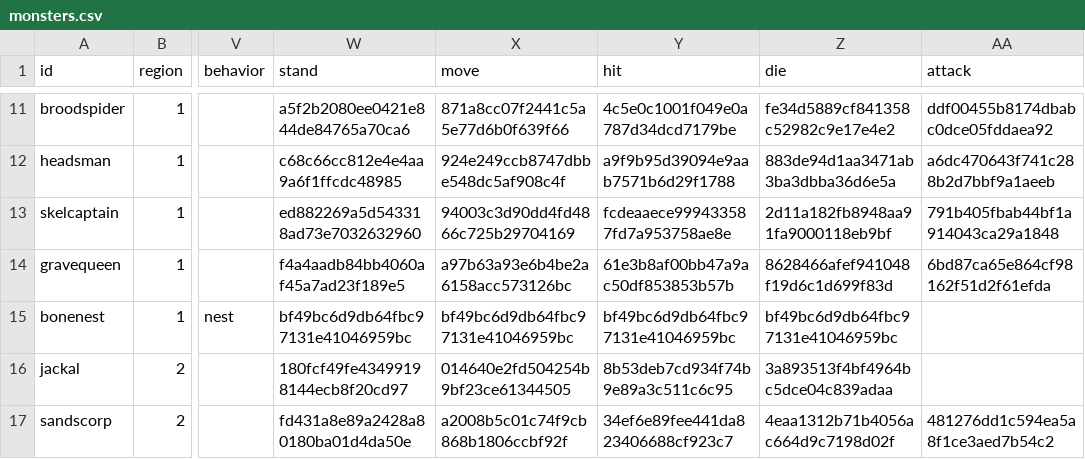
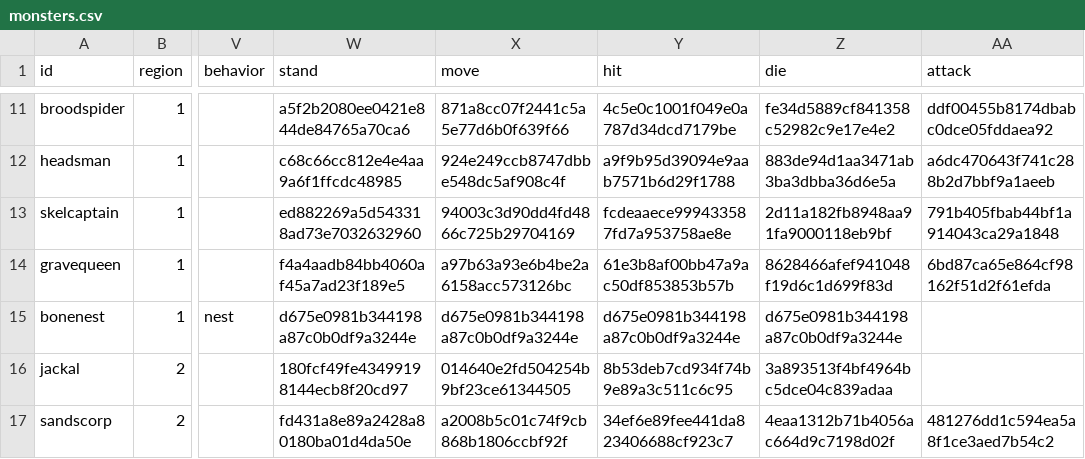
Before and after one commit to mogoshop/catch-and-keep, a CSV file: data/monsters.csv, drawn as a sheet; only a part is shown, gaps mark what is left out; the diff names each change by its address in the sheet, - before the commit and + after, or states it on an @@ line.

```diff
--- a/data/monsters.csv
+++ b/data/monsters.csv
-W15 (stand): bf49bc6d9db64fbc97131e41046959bc
+W15 (stand): d675e0981b344198a87c0b0df9a3244e
-X15 (move): bf49bc6d9db64fbc97131e41046959bc
+X15 (move): d675e0981b344198a87c0b0df9a3244e
-Y15 (hit): bf49bc6d9db64fbc97131e41046959bc
+Y15 (hit): d675e0981b344198a87c0b0df9a3244e
-Z15 (die): bf49bc6d9db64fbc97131e41046959bc
+Z15 (die): d675e0981b344198a87c0b0df9a3244e
```
Also changed, not shown: data/objects.csv, data/ui_icons.csv, 16 other files.
